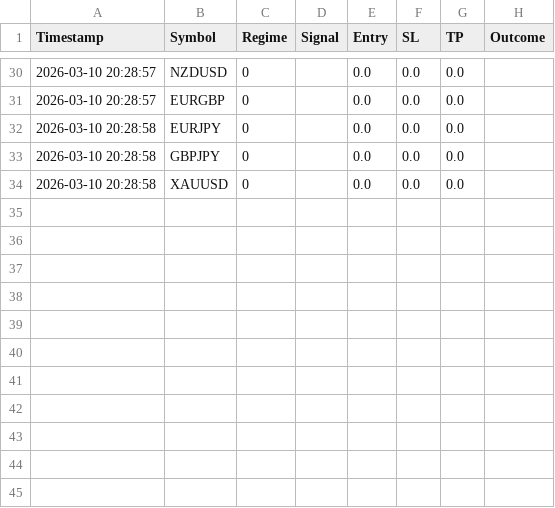
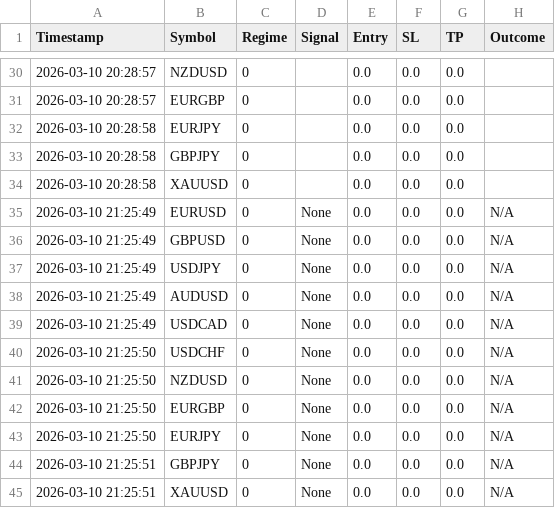
Before and after one commit to ykclassic/Delphi-Oracle-2, a CSV file: logs/trade_log.csv, drawn as a sheet; only a part is shown, gaps mark what is left out; the diff names each change by its address in the sheet, - before the commit and + after, or states it on an @@ line.

Commit message:
📊 Update: Performance Logs [skip ci]

```diff
--- a/logs/trade_log.csv
+++ b/logs/trade_log.csv
+row 35: 2026-03-10 21:25:49 | EURUSD | 0 | None | 0.0 | 0.0 | 0.0 | N/A
+row 36: 2026-03-10 21:25:49 | GBPUSD | 0 | None | 0.0 | 0.0 | 0.0 | N/A
+row 37: 2026-03-10 21:25:49 | USDJPY | 0 | None | 0.0 | 0.0 | 0.0 | N/A
+row 38: 2026-03-10 21:25:49 | AUDUSD | 0 | None | 0.0 | 0.0 | 0.0 | N/A
+row 39: 2026-03-10 21:25:49 | USDCAD | 0 | None | 0.0 | 0.0 | 0.0 | N/A
+row 40: 2026-03-10 21:25:50 | USDCHF | 0 | None | 0.0 | 0.0 | 0.0 | N/A
+row 41: 2026-03-10 21:25:50 | NZDUSD | 0 | None | 0.0 | 0.0 | 0.0 | N/A
+row 42: 2026-03-10 21:25:50 | EURGBP | 0 | None | 0.0 | 0.0 | 0.0 | N/A
+row 43: 2026-03-10 21:25:50 | EURJPY | 0 | None | 0.0 | 0.0 | 0.0 | N/A
+row 44: 2026-03-10 21:25:51 | GBPJPY | 0 | None | 0.0 | 0.0 | 0.0 | N/A
+row 45: 2026-03-10 21:25:51 | XAUUSD | 0 | None | 0.0 | 0.0 | 0.0 | N/A
```
